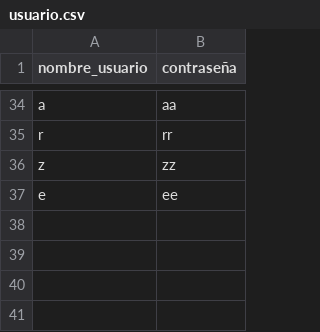
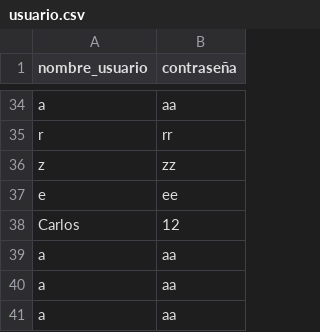
Before and after one commit to carlospuigserver/pizza2, a CSV file: Usuario/usuario.csv, drawn as a sheet; only a part is shown, gaps mark what is left out; the diff names each change by its address in the sheet, - before the commit and + after, or states it on an @@ line.

```diff
--- a/Usuario/usuario.csv
+++ b/Usuario/usuario.csv
+row 38: Carlos | 12
+row 39: a | aa
+row 40: a | aa
+row 41: a | aa
```
Also changed, not shown: storage/pizzas.csv, 1 other file.
